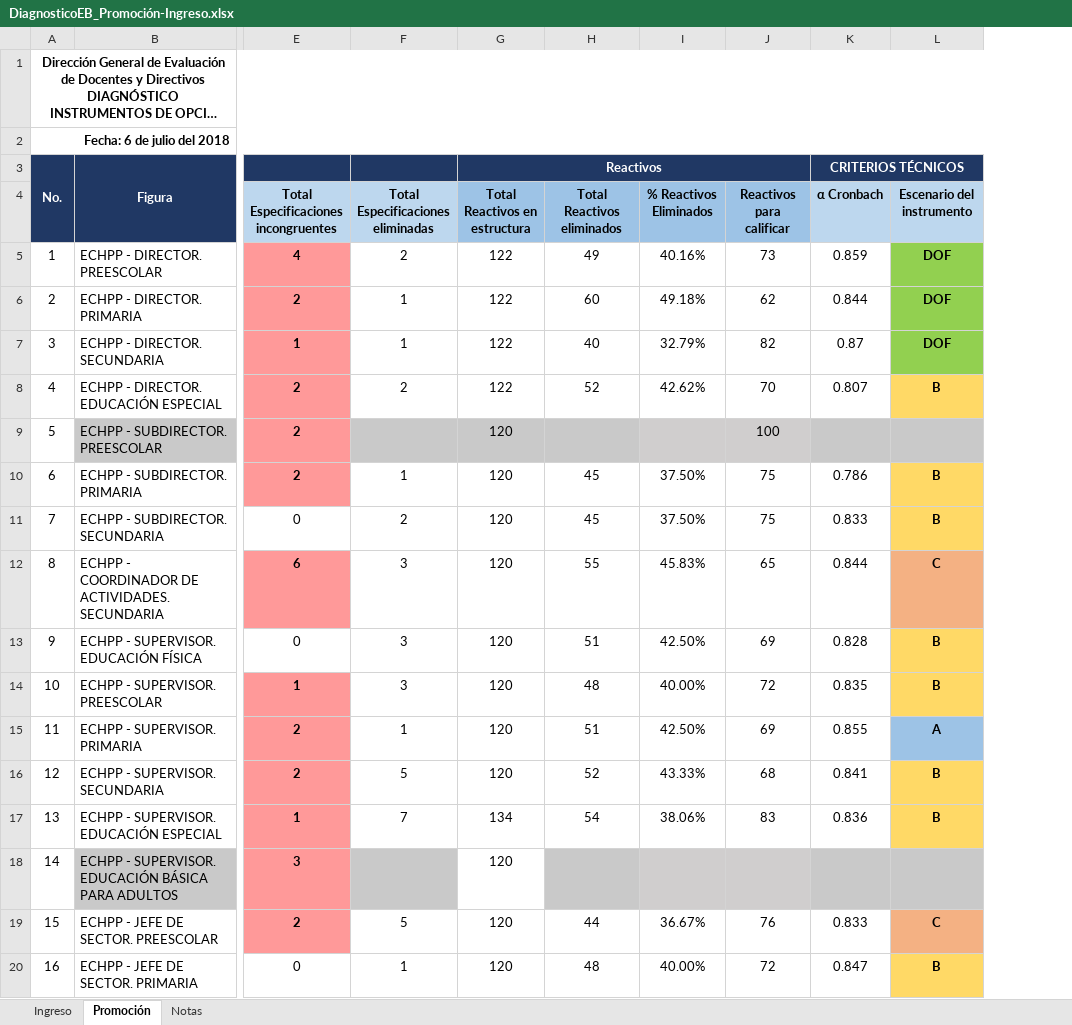
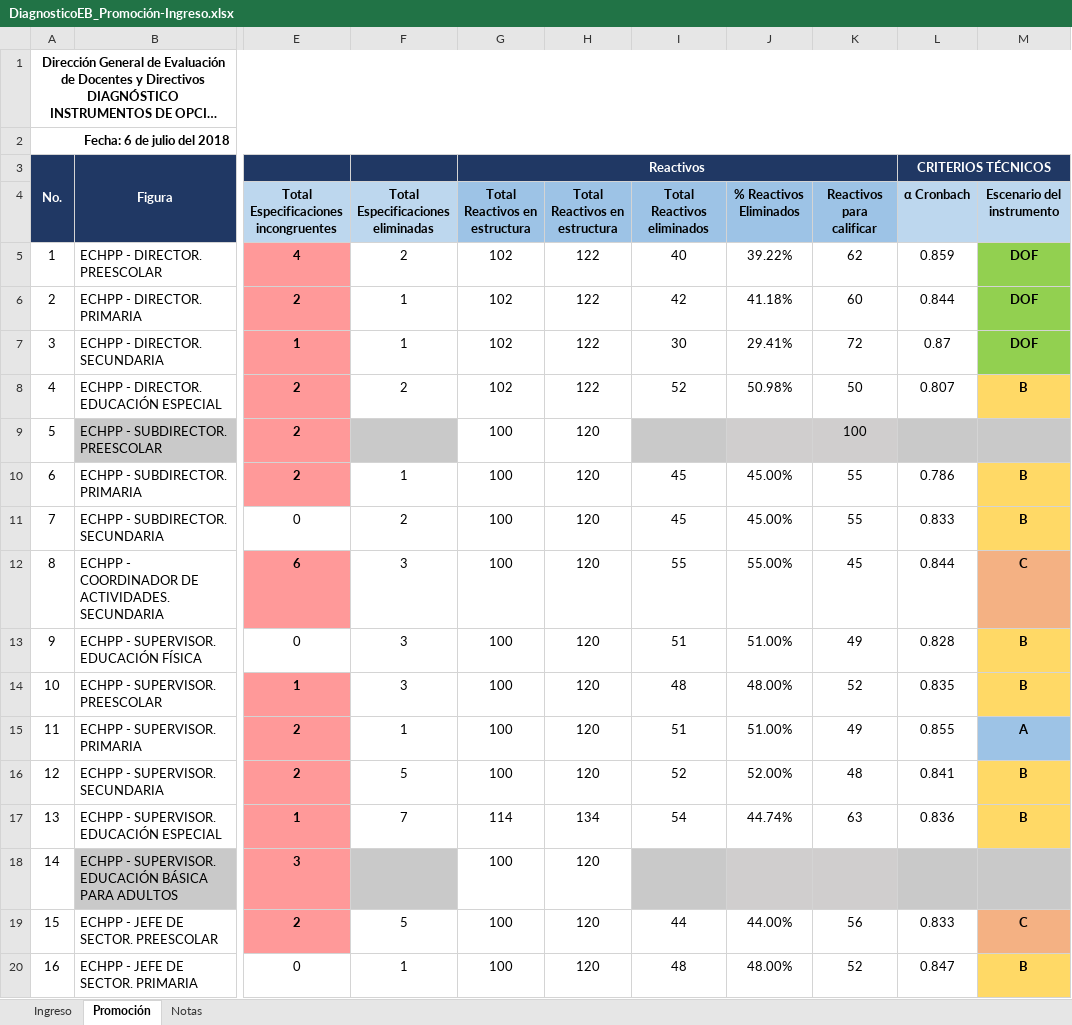
Before and after one commit to Adrifelcha/afchavez-019, an Excel workbook: Diagnostico_EB/Propuestas_Formatos/DiagnosticoEB_Promoción-Ingreso.xlsx, sheet Promoción, drawn as a sheet; only a part is shown, gaps mark what is left out; long unchanged cells end in …; values as stored, in another font and other column widths than the file's, no borders; charts and pictures not drawn; removed rows and columns are numbered as before the commit, all else as after; the diff covers the shown part only; the diff names each change by its address in the sheet, - before the commit and + after, or states it on an @@ line.

```diff
--- a/Diagnostico_EB/Propuestas_Formatos/DiagnosticoEB_Promoción-Ingreso.xlsx (sheet Promoción)
+++ b/Diagnostico_EB/Propuestas_Formatos/DiagnosticoEB_Promoción-Ingreso.xlsx (sheet Promoción)
+column G (Total Reactivos en estructura), row 3: Reactivos; rows 5-20: 102 | 102 | 102 | 102 | 100 | 100 | 100 | 100 | 100 | 100 | 100 | 100 | 114 | 100 | 100 | 100
-H3 (Total Reactivos en estructura): Reactivos
+H3 (Total Reactivos en estructura): (empty)
-G3:J3 merged
-I5 (Total Reactivos eliminados): 49
+I5 (Total Reactivos eliminados): 40
-J5 (% Reactivos Eliminados): 40.16%
+J5 (% Reactivos Eliminados): 39.22%
-K5 (Reactivos para calificar): 73
+K5 (Reactivos para calificar): 62
-I6 (Total Reactivos eliminados): 60
+I6 (Total Reactivos eliminados): 42
-J6 (% Reactivos Eliminados): 49.18%
+J6 (% Reactivos Eliminados): 41.18%
-K6 (Reactivos para calificar): 62
+K6 (Reactivos para calificar): 60
-I7 (Total Reactivos eliminados): 40
+I7 (Total Reactivos eliminados): 30
-J7 (% Reactivos Eliminados): 32.79%
+J7 (% Reactivos Eliminados): 29.41%
-K7 (Reactivos para calificar): 82
+K7 (Reactivos para calificar): 72
-J8 (% Reactivos Eliminados): 42.62%
+J8 (% Reactivos Eliminados): 50.98%
-K8 (Reactivos para calificar): 70
+K8 (Reactivos para calificar): 50
-H9 fill: #C9C9C9
+H9 fill: none
-J10:J11 (% Reactivos Eliminados): 37.50%
+J10:J11 (% Reactivos Eliminados): 45.00%
-K10:K11 (Reactivos para calificar): 75
+K10:K11 (Reactivos para calificar): 55
-J12 (% Reactivos Eliminados): 45.83%
+J12 (% Reactivos Eliminados): 55.00%
-K12 (Reactivos para calificar): 65
+K12 (Reactivos para calificar): 45
-J13 (% Reactivos Eliminados): 42.50%
+J13 (% Reactivos Eliminados): 51.00%
-K13 (Reactivos para calificar): 69
+K13 (Reactivos para calificar): 49
-J14 (% Reactivos Eliminados): 40.00%
+J14 (% Reactivos Eliminados): 48.00%
-K14 (Reactivos para calificar): 72
+K14 (Reactivos para calificar): 52
-J15 (% Reactivos Eliminados): 42.50%
+J15 (% Reactivos Eliminados): 51.00%
-K15 (Reactivos para calificar): 69
+K15 (Reactivos para calificar): 49
-J16 (% Reactivos Eliminados): 43.33%
+J16 (% Reactivos Eliminados): 52.00%
-K16 (Reactivos para calificar): 68
+K16 (Reactivos para calificar): 48
-J17 (% Reactivos Eliminados): 38.06%
+J17 (% Reactivos Eliminados): 44.74%
-K17 (Reactivos para calificar): 83
+K17 (Reactivos para calificar): 63
-J19 (% Reactivos Eliminados): 36.67%
+J19 (% Reactivos Eliminados): 44.00%
-K19 (Reactivos para calificar): 76
+K19 (Reactivos para calificar): 56
-J20 (% Reactivos Eliminados): 40.00%
+J20 (% Reactivos Eliminados): 48.00%
-K20 (Reactivos para calificar): 72
+K20 (Reactivos para calificar): 52
```
Also changed, not shown: 24 edited cells and cell formats elsewhere in this sheet, Diagnostico_EB/Insumos/Prom_ Puntos_corte.xlsx, Diagnostico_EB/Propuestas_Formatos/Propuesta_Diag_EB_AdriDaf.xlsx, 5 other files.
